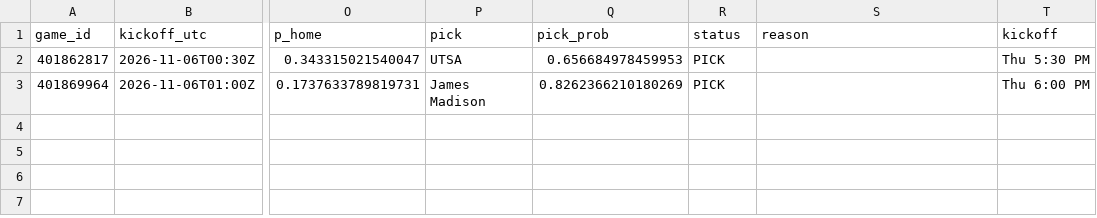
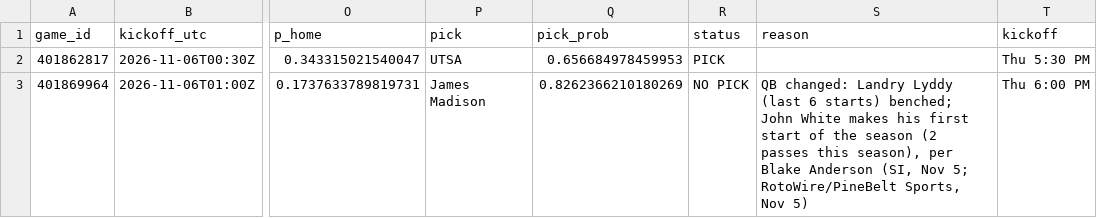
Before and after one commit to stardust1327/sports-engines, a CSV file: results/cfb_2026-11-05_picks.csv, drawn as a sheet; only a part is shown, gaps mark what is left out; the diff names each change by its address in the sheet, - before the commit and + after, or states it on an @@ line.

```diff
--- a/results/cfb_2026-11-05_picks.csv
+++ b/results/cfb_2026-11-05_picks.csv
-R3 (status): PICK
+R3 (status): NO PICK
-S3 (reason): (empty)
+S3 (reason): QB changed: Landry Lyddy (last 6 starts) benched; John White makes his first start of the season (2 passes this season), per Blake Anderson (SI, Nov 5; RotoWire/PineBelt Sports, Nov 5)
```
Also changed, not shown: results/prompt_cfb_2026-11-05_picks.csv, 2 other files.
